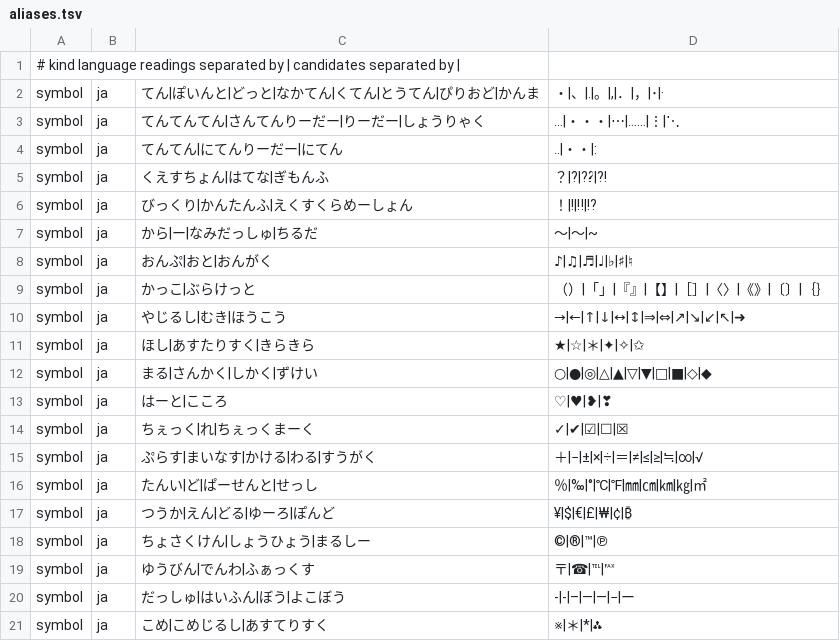
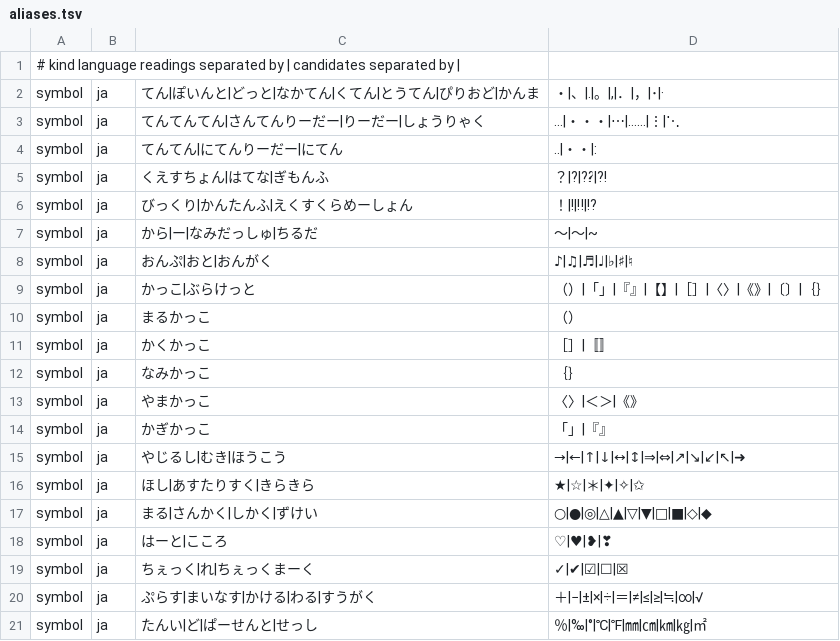
Before and after one commit to 03715910/dualkey-ime, a TSV file: app/src/main/assets/expressions/aliases.tsv, drawn as a sheet; only a part is shown; the shorter side is filled out with more unchanged rows; the diff names each change by its address in the sheet, - before the commit and + after, or states it on an @@ line.

Commit message:
Offer full and half width symbols and place the cursor inside converted brackets

```diff
--- a/app/src/main/assets/expressions/aliases.tsv
+++ b/app/src/main/assets/expressions/aliases.tsv
+row 10: symbol | ja | まるかっこ | （）
+row 11: symbol | ja | かくかっこ | ［］|〚〛
+row 12: symbol | ja | なみかっこ | ｛｝
+row 13: symbol | ja | やまかっこ | 〈〉|＜＞|《》
+row 14: symbol | ja | かぎかっこ | 「」|『』
```
Also changed, not shown: 7 other files.
